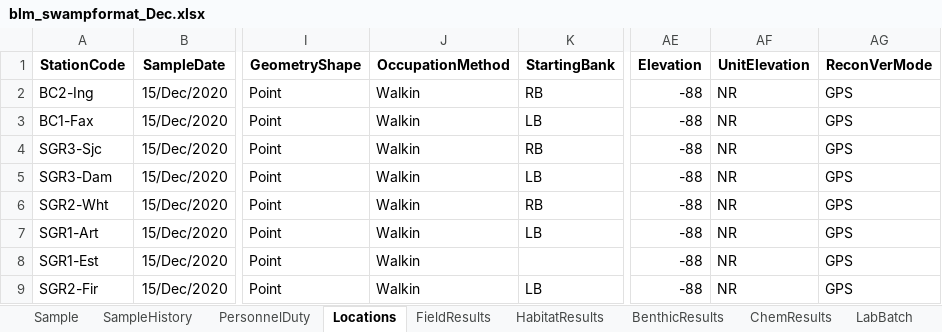
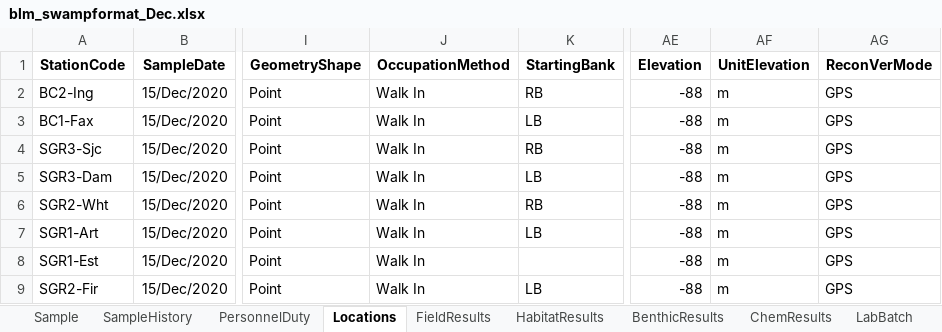
Before and after one commit to SCCWRP/BLM_data_reformatter, an Excel workbook: output/blm_swampformat_Dec.xlsx, sheet Locations, drawn as a sheet; only a part is shown, gaps mark what is left out; values as stored, in another font and other column widths than the file's, no borders; the diff names each change by its address in the sheet, - before the commit and + after, or states it on an @@ line.

Commit message:
now correctly fills in default missing values for QACode and UnitElevation, and OccupationMethod

```diff
--- a/output/blm_swampformat_Dec.xlsx (sheet Locations)
+++ b/output/blm_swampformat_Dec.xlsx (sheet Locations)
-J2:J9 (OccupationMethod): Walkin
+J2:J9 (OccupationMethod): Walk In
-AF2:AF9 (UnitElevation): NR
+AF2:AF9 (UnitElevation): m
```
Also changed, not shown: sheet FieldResults, sheet HabitatResults, sheet SampleHistory, 4 other files.
